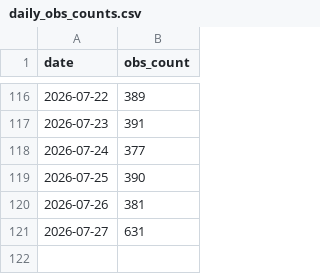
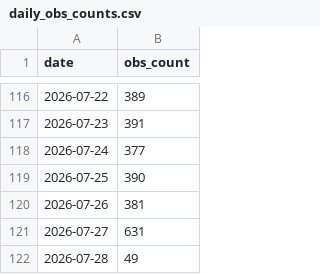
Before and after one commit to pasimasa/lothianbirds, a CSV file: docs/daily_obs_counts.csv, drawn as a sheet; only a part is shown, gaps mark what is left out; the diff names each change by its address in the sheet, - before the commit and + after, or states it on an @@ line.

```diff
--- a/docs/daily_obs_counts.csv
+++ b/docs/daily_obs_counts.csv
+row 122: 2026-07-28 | 49
```
Also changed, not shown: docs/monthly_obs_counts.csv, 6 other files.
